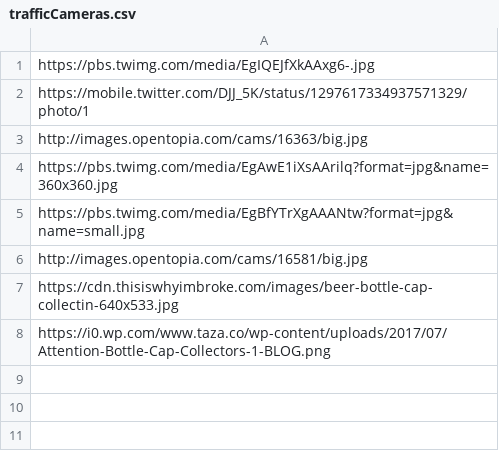
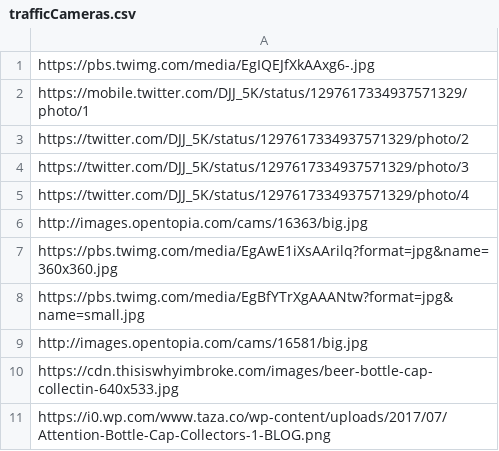
Before and after one commit to StoryAuthor/BottleCaps, a CSV file: trafficCameras.csv, drawn as a sheet; the diff names each change by its address in the sheet, - before the commit and + after, or states it on an @@ line.

Commit message:
Update trafficCameras.csv

```diff
--- a/trafficCameras.csv
+++ b/trafficCameras.csv
+row 3: https://twitter.com/DJJ_5K/status/1297617334937571329/photo/2
+row 4: https://twitter.com/DJJ_5K/status/1297617334937571329/photo/3
+row 5: https://twitter.com/DJJ_5K/status/1297617334937571329/photo/4
```
